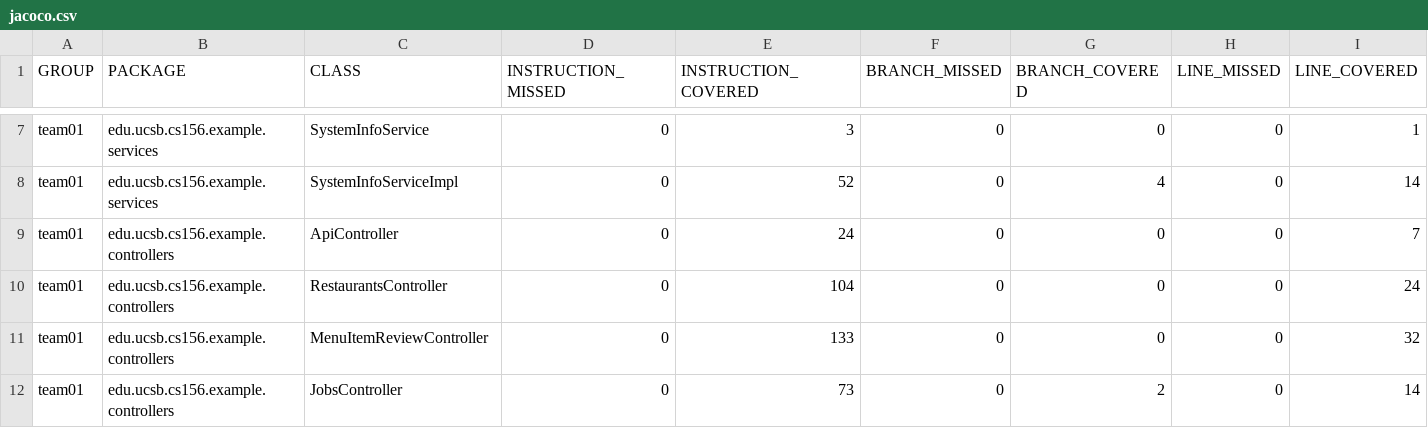
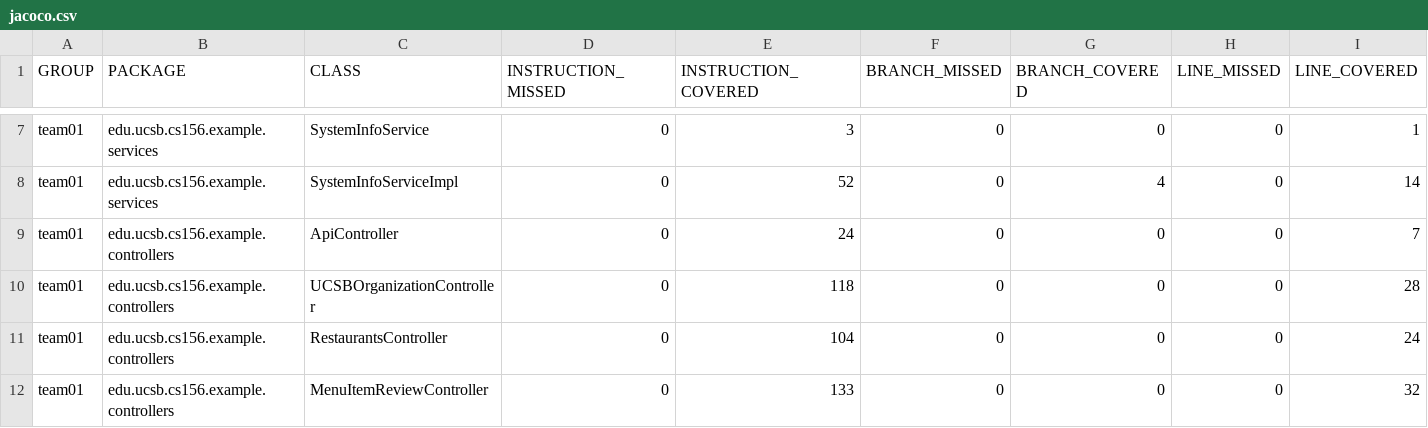
Before and after one commit to ucsb-cs156-s26/team02-s26-05, a CSV file: jacoco/jacoco.csv, drawn as a sheet; only a part is shown, gaps mark what is left out; the shorter side is filled out with more unchanged rows; rows hold the shown columns only; the diff names each change by its address in the sheet, - before the commit and + after, or states it on an @@ line.

Commit message:
Deploying to gh-pages from @ ucsb-cs156-s26/team02-s26-05@fc65fd730b2078074f2dcb50b150f1158f7e25f0 🚀

```diff
--- a/jacoco/jacoco.csv
+++ b/jacoco/jacoco.csv
+row 10: team01 | edu.ucsb.cs156.example.controllers | UCSBOrganizationController | 0 | 118 | 0 | 0 | 0 | 28
```
Also changed, not shown: 7 other files.
